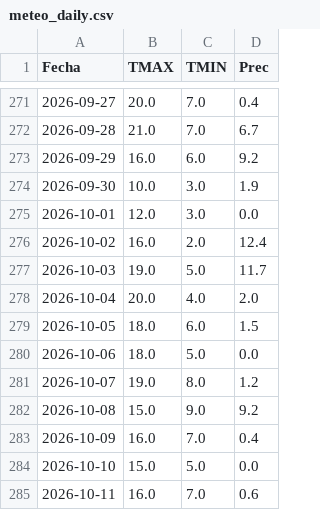
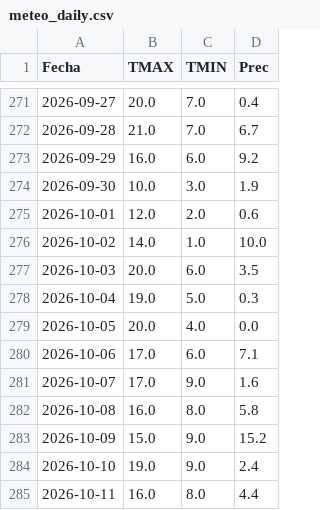
Before and after one commit to PREDWEEM/AVEFAPREDICTOR2026, a CSV file: meteo_daily.csv, drawn as a sheet; only a part is shown, gaps mark what is left out; the diff covers the shown part only.

```diff
--- a/meteo_daily.csv
+++ b/meteo_daily.csv
@@ -274,12 +274,12 @@ Fecha,TMAX,TMIN,Prec
 2026-09-30,10.0,3.0,1.9
-2026-10-01,12.0,3.0,0.0
-2026-10-02,16.0,2.0,12.4
-2026-10-03,19.0,5.0,11.7
-2026-10-04,20.0,4.0,2.0
-2026-10-05,18.0,6.0,1.5
-2026-10-06,18.0,5.0,0.0
-2026-10-07,19.0,8.0,1.2
-2026-10-08,15.0,9.0,9.2
-2026-10-09,16.0,7.0,0.4
-2026-10-10,15.0,5.0,0.0
-2026-10-11,16.0,7.0,0.6
+2026-10-01,12.0,2.0,0.6
+2026-10-02,14.0,1.0,10.0
+2026-10-03,20.0,6.0,3.5
+2026-10-04,19.0,5.0,0.3
+2026-10-05,20.0,4.0,0.0
+2026-10-06,17.0,6.0,7.1
+2026-10-07,17.0,9.0,1.6
+2026-10-08,16.0,8.0,5.8
+2026-10-09,15.0,9.0,15.2
+2026-10-10,19.0,9.0,2.4
+2026-10-11,16.0,8.0,4.4
```
Also changed, not shown: 1 added row and 6 edited cells elsewhere in this file.
